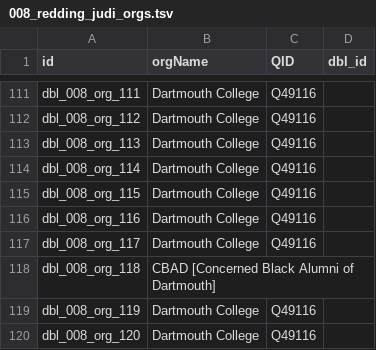
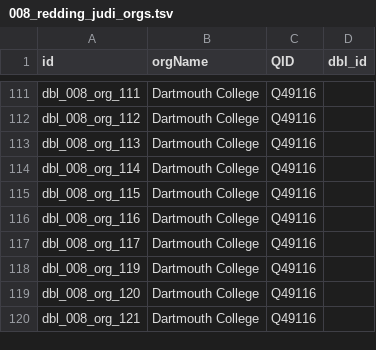
Before and after one commit to Dartmouth-Digital-History-Initiative/DBL-Encoding, a TSV file: tsv/008_redding_judi_orgs.tsv, drawn as a sheet; only a part is shown, gaps mark what is left out; the shorter side is filled out with more unchanged rows; the diff names each change by its address in the sheet, - before the commit and + after, or states it on an @@ line.

```diff
--- a/tsv/008_redding_judi_orgs.tsv
+++ b/tsv/008_redding_judi_orgs.tsv
-row 118: dbl_008_org_118 | CBAD [Concerned Black Alumni of Dartmouth]
```
Also changed, not shown: 1 other file.
